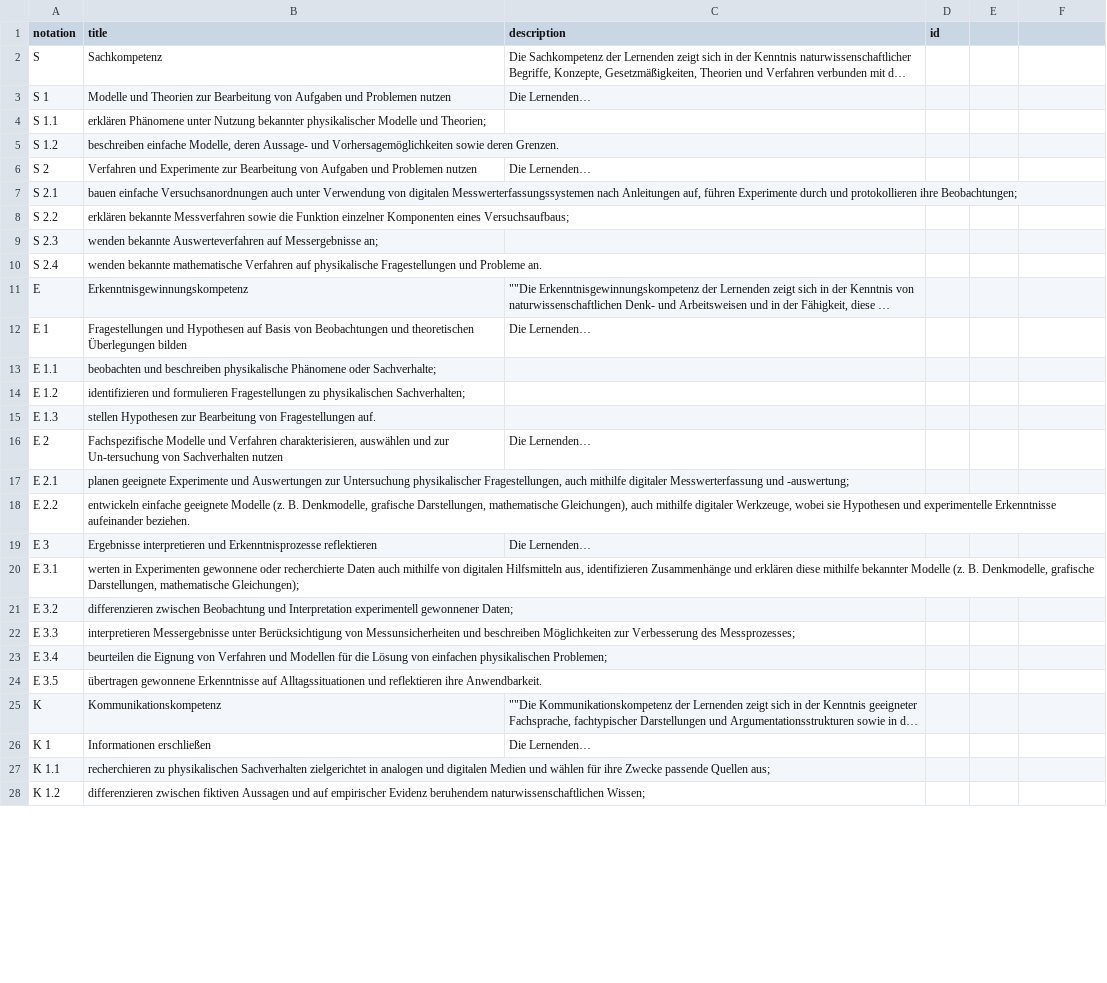
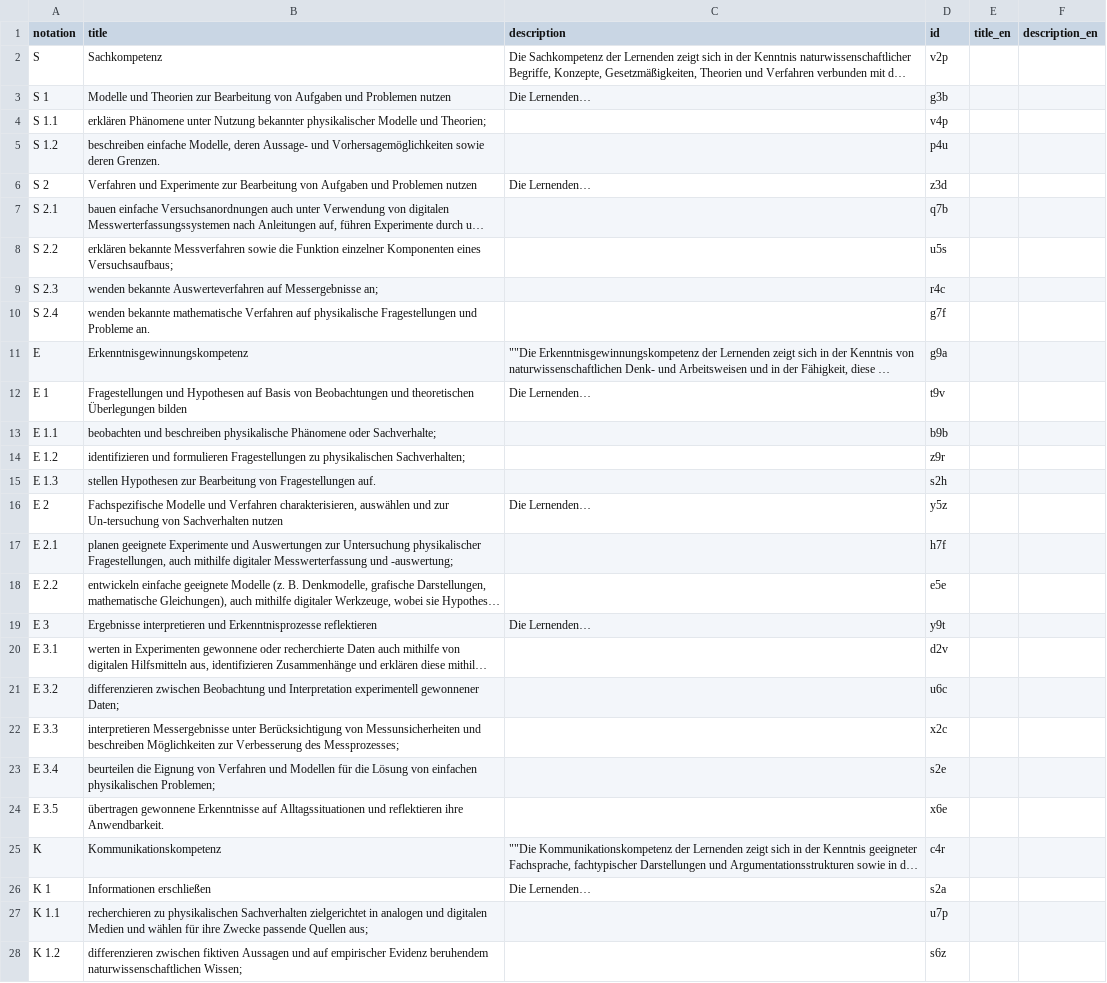
Before and after one commit to iqb-vocabs/v47, a CSV file: csv/k1_Kompetenzbereiche.csv, drawn as a sheet; only a part is shown; long unchanged cells end in …; the diff covers the shown part only; the diff names each change by its address in the sheet, - before the commit and + after, or states it on an @@ line.

```diff
--- a/csv/k1_Kompetenzbereiche.csv
+++ b/csv/k1_Kompetenzbereiche.csv
-E1: (empty)
+E1: title_en
-F1: (empty)
+F1: description_en
-D2 (id): (empty)
+D2 (id): v2p
-D3 (id): (empty)
+D3 (id): g3b
-D4 (id): (empty)
+D4 (id): v4p
-D5 (id): (empty)
+D5 (id): p4u
-D6 (id): (empty)
+D6 (id): z3d
-D7 (id): (empty)
+D7 (id): q7b
-D8 (id): (empty)
+D8 (id): u5s
-D9 (id): (empty)
+D9 (id): r4c
-D10 (id): (empty)
+D10 (id): g7f
-D11 (id): (empty)
+D11 (id): g9a
-D12 (id): (empty)
+D12 (id): t9v
-D13 (id): (empty)
+D13 (id): b9b
-D14 (id): (empty)
+D14 (id): z9r
-D15 (id): (empty)
+D15 (id): s2h
-D16 (id): (empty)
+D16 (id): y5z
-D17 (id): (empty)
+D17 (id): h7f
-D18 (id): (empty)
+D18 (id): e5e
-D19 (id): (empty)
+D19 (id): y9t
-D20 (id): (empty)
+D20 (id): d2v
-D21 (id): (empty)
+D21 (id): u6c
-D22 (id): (empty)
+D22 (id): x2c
-D23 (id): (empty)
+D23 (id): s2e
-D24 (id): (empty)
+D24 (id): x6e
-D25 (id): (empty)
+D25 (id): c4r
-D26 (id): (empty)
+D26 (id): s2a
-D27 (id): (empty)
+D27 (id): u7p
-D28 (id): (empty)
+D28 (id): s6z
```
Also changed, not shown: 22 edited cells elsewhere in this file, 6 other files.
